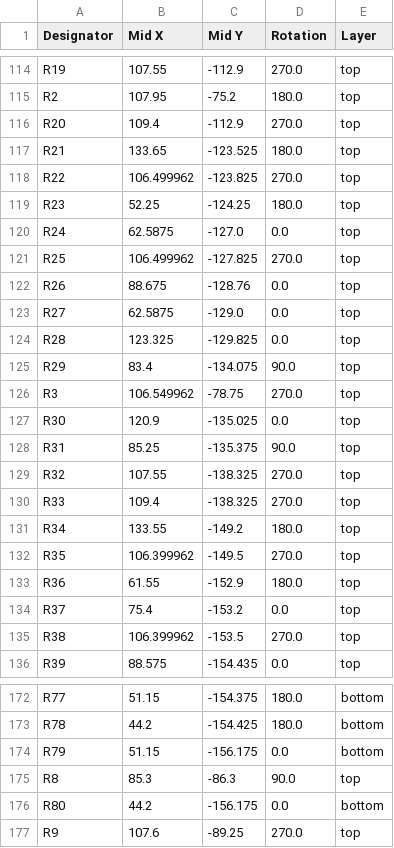
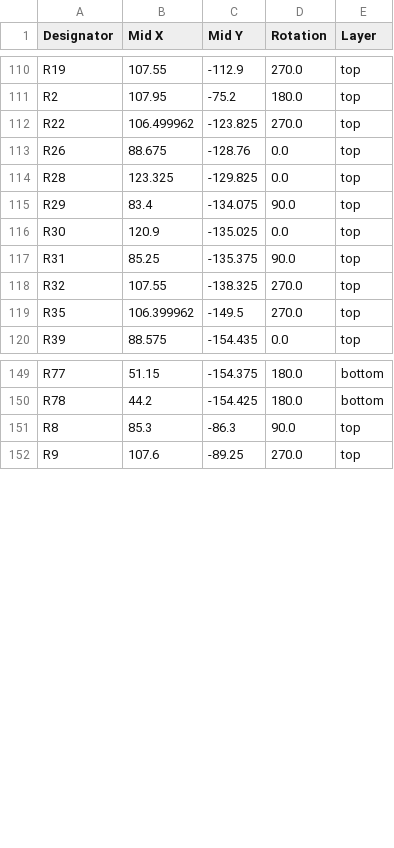
Before and after one commit to silabs-MikeY/Peltier-Cell-Driver, a CSV file: production/Rev1_positions.csv, drawn as a sheet; only a part is shown, gaps mark what is left out; the diff covers the shown part only; the diff names each change by its address in the sheet, - before the commit and + after, or states it on an @@ line.

```diff
--- a/production/Rev1_positions.csv
+++ b/production/Rev1_positions.csv
-row 116: R20 | 109.4 | -112.9 | 270.0 | top
-row 117: R21 | 133.65 | -123.525 | 180.0 | top
-row 119: R23 | 52.25 | -124.25 | 180.0 | top
-row 120: R24 | 62.5875 | -127.0 | 0.0 | top
-row 121: R25 | 106.499962 | -127.825 | 270.0 | top
-row 123: R27 | 62.5875 | -129.0 | 0.0 | top
-row 126: R3 | 106.549962 | -78.75 | 270.0 | top
-row 130: R33 | 109.4 | -138.325 | 270.0 | top
-row 131: R34 | 133.55 | -149.2 | 180.0 | top
-row 133: R36 | 61.55 | -152.9 | 180.0 | top
-row 134: R37 | 75.4 | -153.2 | 0.0 | top
-row 135: R38 | 106.399962 | -153.5 | 270.0 | top
-row 174: R79 | 51.15 | -156.175 | 0.0 | bottom
-row 176: R80 | 44.2 | -156.175 | 0.0 | bottom
```
Also changed, not shown: 11 removed rows elsewhere in this file, production/Rev1_bom.csv, 6 other files.
